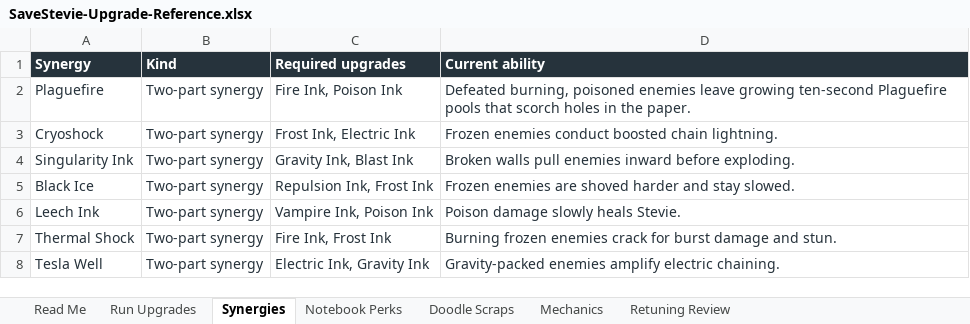
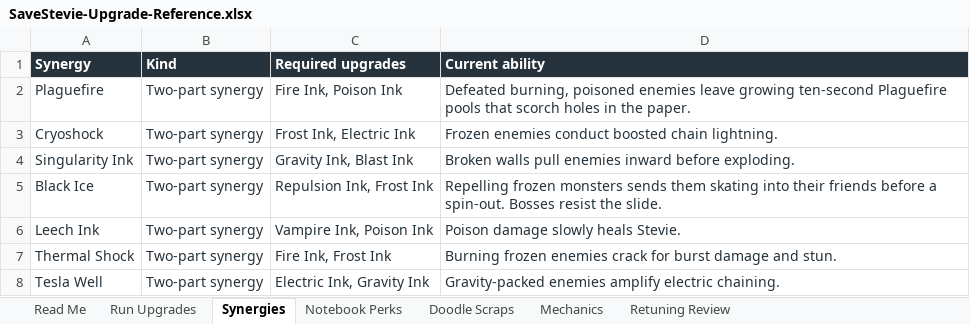
Before and after one commit to ShootyQ/SaveStevie, an Excel workbook: docs/SaveStevie-Upgrade-Reference.xlsx, sheet Synergies, drawn as a sheet; only a part is shown; values as stored, in another font and other column widths than the file's, no borders; table styles not drawn; the diff names each change by its address in the sheet, - before the commit and + after, or states it on an @@ line.

Commit message:
Give Black Ice skating, crowd bumps and spin-out animations

```diff
--- a/docs/SaveStevie-Upgrade-Reference.xlsx (sheet Synergies)
+++ b/docs/SaveStevie-Upgrade-Reference.xlsx (sheet Synergies)
-D5 (Current ability): Frozen enemies are shoved harder and stay slowed.
+D5 (Current ability): Repelling frozen monsters sends them skating into their friends before a spin-out. Bosses resist the slide.
```
Also changed, not shown: sheet Read Me, 15 other files.
